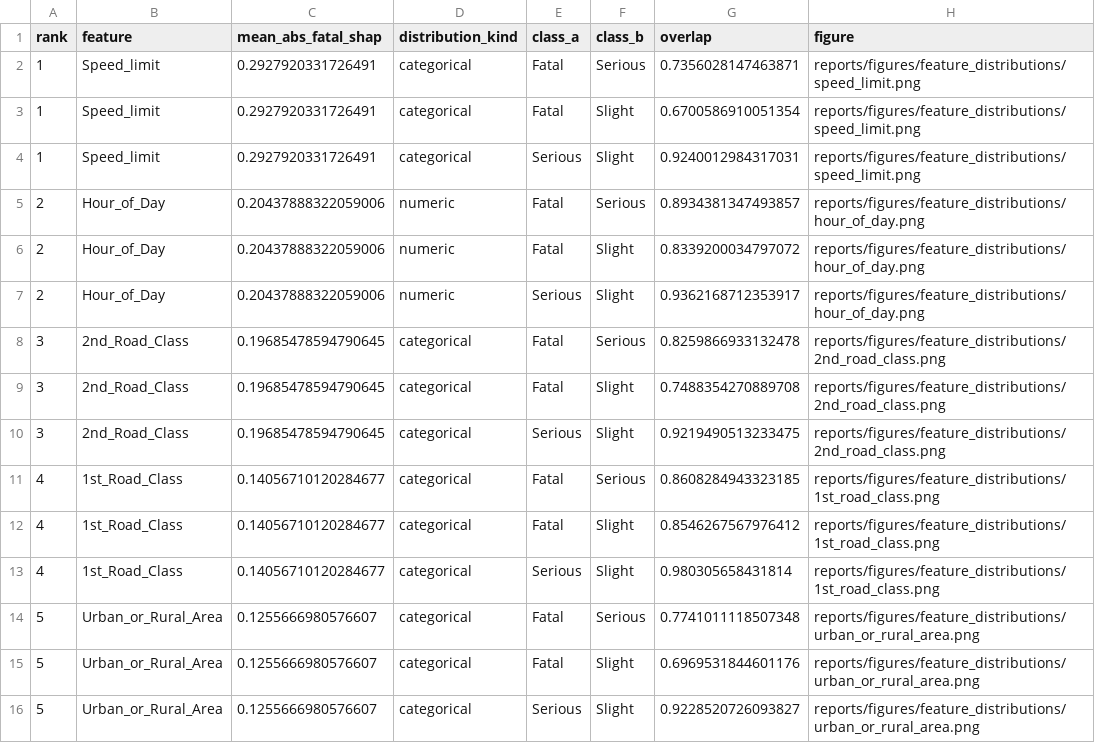
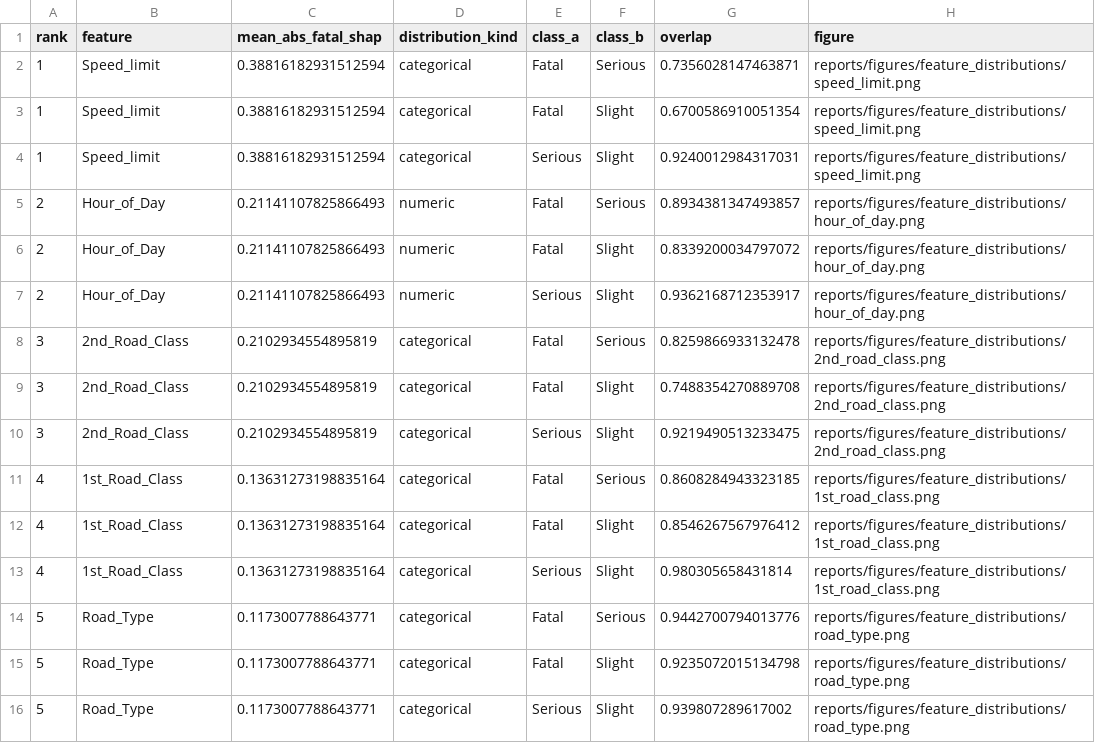
Before and after one commit to garretalden/road-accidents, a CSV file: reports/results/feature_class_overlap.csv, drawn as a sheet.

Commit message:
made baseline the model for error analysis; starting final report

```diff
--- a/reports/results/feature_class_overlap.csv
+++ b/reports/results/feature_class_overlap.csv
@@ -1,16 +1,16 @@
 rank,feature,mean_abs_fatal_shap,distribution_kind,class_a,class_b,overlap,figure
-1,Speed_limit,0.2927920331726491,categorical,Fatal,Serious,0.7356028147463871,reports/figures/feature_distributions/speed_limit.png
-1,Speed_limit,0.2927920331726491,categorical,Fatal,Slight,0.6700586910051354,reports/figures/feature_distributions/speed_limit.png
-1,Speed_limit,0.2927920331726491,categorical,Serious,Slight,0.9240012984317031,reports/figures/feature_distributions/speed_limit.png
-2,Hour_of_Day,0.20437888322059006,numeric,Fatal,Serious,0.8934381347493857,reports/figures/feature_distributions/hour_of_day.png
-2,Hour_of_Day,0.20437888322059006,numeric,Fatal,Slight,0.8339200034797072,reports/figures/feature_distributions/hour_of_day.png
-2,Hour_of_Day,0.20437888322059006,numeric,Serious,Slight,0.9362168712353917,reports/figures/feature_distributions/hour_of_day.png
-3,2nd_Road_Class,0.19685478594790645,categorical,Fatal,Serious,0.8259866933132478,reports/figures/feature_distributions/2nd_road_class.png
-3,2nd_Road_Class,0.19685478594790645,categorical,Fatal,Slight,0.7488354270889708,reports/figures/feature_distributions/2nd_road_class.png
-3,2nd_Road_Class,0.19685478594790645,categorical,Serious,Slight,0.9219490513233475,reports/figures/feature_distributions/2nd_road_class.png
-4,1st_Road_Class,0.14056710120284677,categorical,Fatal,Serious,0.8608284943323185,reports/figures/feature_distributions/1st_road_class.png
-4,1st_Road_Class,0.14056710120284677,categorical,Fatal,Slight,0.8546267567976412,reports/figures/feature_distributions/1st_road_class.png
-4,1st_Road_Class,0.14056710120284677,categorical,Serious,Slight,0.980305658431814,reports/figures/feature_distributions/1st_road_class.png
-5,Urban_or_Rural_Area,0.1255666980576607,categorical,Fatal,Serious,0.7741011118507348,reports/figures/feature_distributions/urban_or_rural_area.png
-5,Urban_or_Rural_Area,0.1255666980576607,categorical,Fatal,Slight,0.6969531844601176,reports/figures/feature_distributions/urban_or_rural_area.png
-5,Urban_or_Rural_Area,0.1255666980576607,categorical,Serious,Slight,0.9228520726093827,reports/figures/feature_distributions/urban_or_rural_area.png
+1,Speed_limit,0.38816182931512594,categorical,Fatal,Serious,0.7356028147463871,reports/figures/feature_distributions/speed_limit.png
+1,Speed_limit,0.38816182931512594,categorical,Fatal,Slight,0.6700586910051354,reports/figures/feature_distributions/speed_limit.png
+1,Speed_limit,0.38816182931512594,categorical,Serious,Slight,0.9240012984317031,reports/figures/feature_distributions/speed_limit.png
+2,Hour_of_Day,0.21141107825866493,numeric,Fatal,Serious,0.8934381347493857,reports/figures/feature_distributions/hour_of_day.png
+2,Hour_of_Day,0.21141107825866493,numeric,Fatal,Slight,0.8339200034797072,reports/figures/feature_distributions/hour_of_day.png
+2,Hour_of_Day,0.21141107825866493,numeric,Serious,Slight,0.9362168712353917,reports/figures/feature_distributions/hour_of_day.png
+3,2nd_Road_Class,0.2102934554895819,categorical,Fatal,Serious,0.8259866933132478,reports/figures/feature_distributions/2nd_road_class.png
+3,2nd_Road_Class,0.2102934554895819,categorical,Fatal,Slight,0.7488354270889708,reports/figures/feature_distributions/2nd_road_class.png
+3,2nd_Road_Class,0.2102934554895819,categorical,Serious,Slight,0.9219490513233475,reports/figures/feature_distributions/2nd_road_class.png
+4,1st_Road_Class,0.13631273198835164,categorical,Fatal,Serious,0.8608284943323185,reports/figures/feature_distributions/1st_road_class.png
+4,1st_Road_Class,0.13631273198835164,categorical,Fatal,Slight,0.8546267567976412,reports/figures/feature_distributions/1st_road_class.png
+4,1st_Road_Class,0.13631273198835164,categorical,Serious,Slight,0.980305658431814,reports/figures/feature_distributions/1st_road_class.png
+5,Road_Type,0.1173007788643771,categorical,Fatal,Serious,0.9442700794013776,reports/figures/feature_distributions/road_type.png
+5,Road_Type,0.1173007788643771,categorical,Fatal,Slight,0.9235072015134798,reports/figures/feature_distributions/road_type.png
+5,Road_Type,0.1173007788643771,categorical,Serious,Slight,0.939807289617002,reports/figures/feature_distributions/road_type.png
```
Also changed, not shown: reports/results/cv_results.csv, 36 other files.
